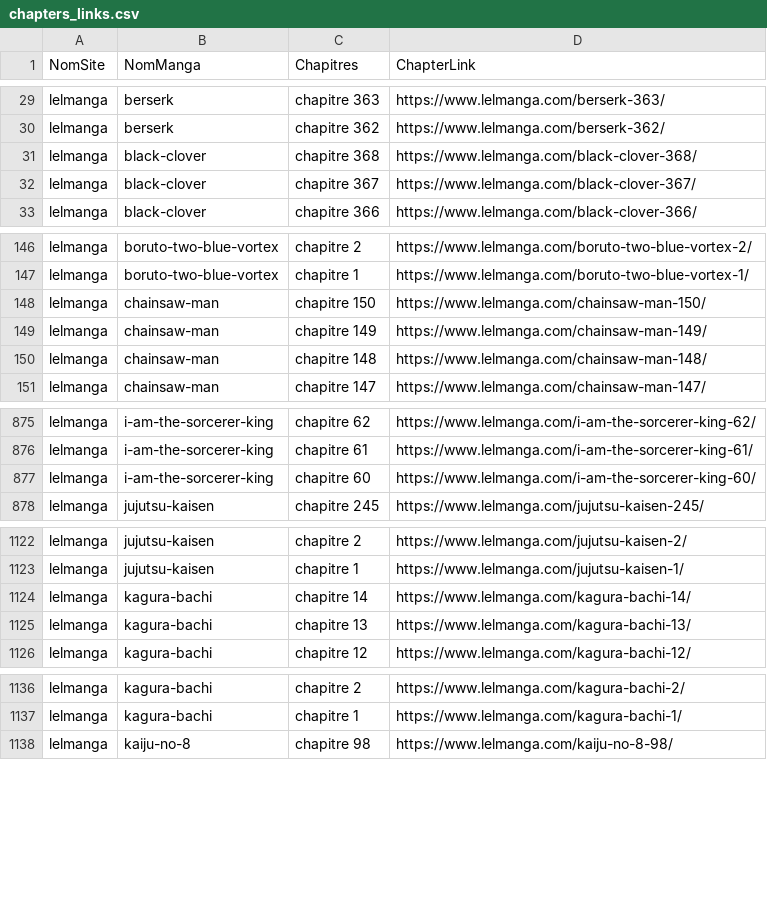
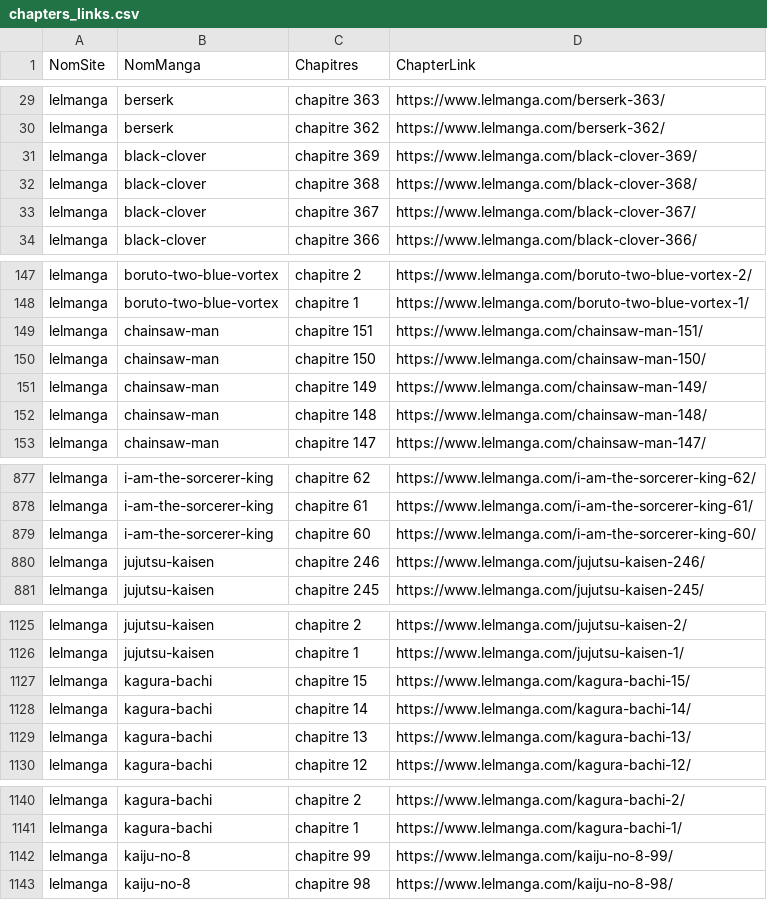
Before and after one commit to CAprogs/PandaScan, a CSV file: src/update/websites/lelmanga/datas/chapters_links.csv, drawn as a sheet; only a part is shown, gaps mark what is left out; the diff covers the shown part only; the diff names each change by its address in the sheet, - before the commit and + after, or states it on an @@ line.

```diff
--- a/src/update/websites/lelmanga/datas/chapters_links.csv
+++ b/src/update/websites/lelmanga/datas/chapters_links.csv
+row 31: lelmanga | black-clover | chapitre 369 | https://www.lelmanga.com/black-clover-369/
+row 149: lelmanga | chainsaw-man | chapitre 151 | https://www.lelmanga.com/chainsaw-man-151/
+row 880: lelmanga | jujutsu-kaisen | chapitre 246 | https://www.lelmanga.com/jujutsu-kaisen-246/
+row 1127: lelmanga | kagura-bachi | chapitre 15 | https://www.lelmanga.com/kagura-bachi-15/
+row 1142: lelmanga | kaiju-no-8 | chapitre 99 | https://www.lelmanga.com/kaiju-no-8-99/
```
Also changed, not shown: 3 added rows elsewhere in this file, src/update/websites/fmteam/datas/chapters_links.csv, src/update/websites/lelscans/datas/chapters_links.csv, 22 other files.
